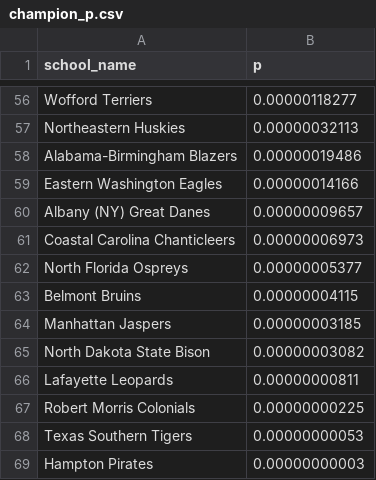
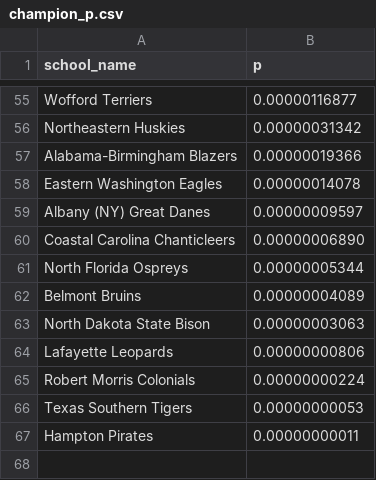
Before and after one commit to octonion/basketball, a CSV file: ncaa_sr/tournament/champion_p.csv, drawn as a sheet; only a part is shown, gaps mark what is left out; removed rows and columns are numbered as before the commit, all else as after; the diff covers the shown part only; the diff names each change by its address in the sheet, - before the commit and + after, or states it on an @@ line.

```diff
--- a/ncaa_sr/tournament/champion_p.csv
+++ b/ncaa_sr/tournament/champion_p.csv
-B55 (p): 0.00000118277
+B55 (p): 0.00000116877
-B56 (p): 0.00000032113
+B56 (p): 0.00000031342
-B57 (p): 0.00000019486
+B57 (p): 0.00000019366
-B58 (p): 0.00000014166
+B58 (p): 0.00000014078
-B59 (p): 0.00000009657
+B59 (p): 0.00000009597
-B60 (p): 0.00000006973
+B60 (p): 0.00000006890
-B61 (p): 0.00000005377
+B61 (p): 0.00000005344
-B62 (p): 0.00000004115
+B62 (p): 0.00000004089
-row 64: Manhattan Jaspers | 0.00000003185
-B63 (p): 0.00000003082
+B63 (p): 0.00000003063
-B64 (p): 0.00000000811
+B64 (p): 0.00000000806
-B65 (p): 0.00000000225
+B65 (p): 0.00000000224
-B67 (p): 0.00000000003
+B67 (p): 0.00000000011
```
Also changed, not shown: 2 added rows, 3 removed rows and 51 edited cells elsewhere in this file, ncaa_sr/tournament/round_p.csv, 3 other files.
